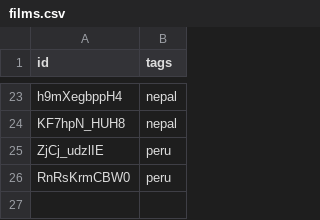
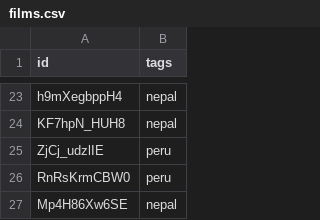
Before and after one commit to nicholaseager/nicholaseager.github.io, a CSV file: _data/films.csv, drawn as a sheet; only a part is shown, gaps mark what is left out; the diff names each change by its address in the sheet, - before the commit and + after, or states it on an @@ line.

Commit message:
Adding latest video

```diff
--- a/_data/films.csv
+++ b/_data/films.csv
+row 27: Mp4H86Xw6SE | nepal
```
